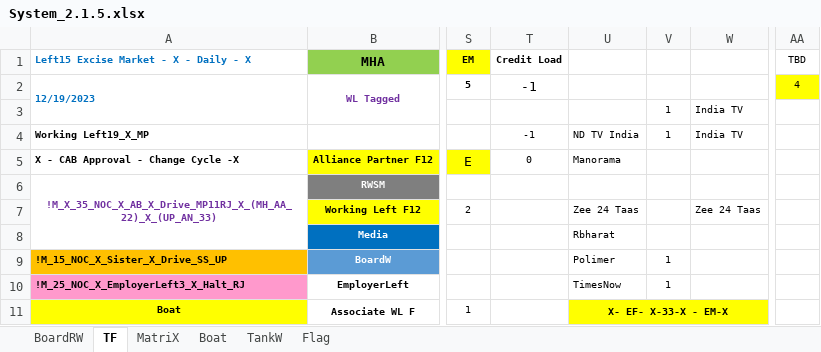
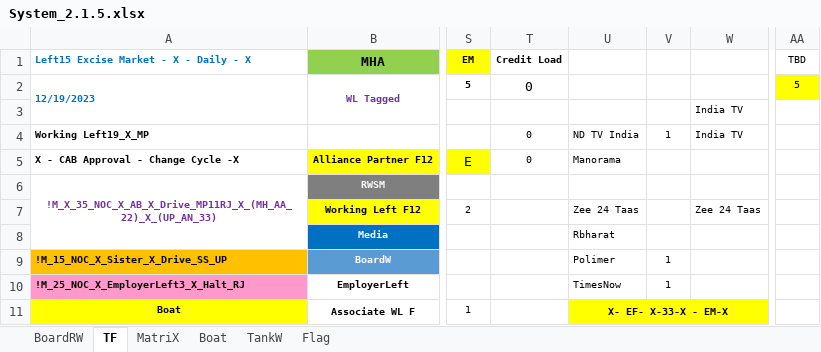
Before and after one commit to sawanCoder11/System_Work_RW, an Excel workbook: System_2.1.5.xlsx, sheet TF, drawn as a sheet; only a part is shown, gaps mark what is left out; values as stored, in another font and other column widths than the file's, no borders; the diff names each change by its address in the sheet, - before the commit and + after, or states it on an @@ line.

Commit message:
Rw Updates - Error Eradicated
Rw Updates - Error Eradicated

```diff
--- a/System_2.1.5.xlsx (sheet TF)
+++ b/System_2.1.5.xlsx (sheet TF)
-T2 (Credit Load): -1
+T2 (Credit Load): 0
-AA2 (TBD): 4
+AA2 (TBD): 5
-V3: 1
+V3: (empty)
-T4 (Credit Load): -1
+T4 (Credit Load): 0
```
